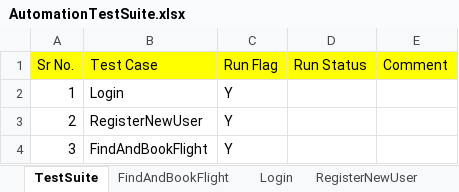
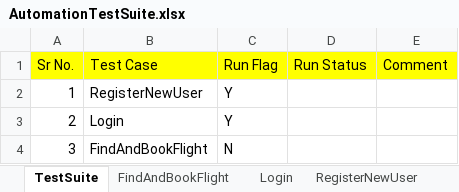
Before and after one commit to pankdhnd/CertificationProject-HybirdFramework, an Excel workbook: CertificationProject-HybridFramework/framework/TestSuite/AutomationTestSuite.xlsx, sheet TestSuite, drawn as a sheet; values as stored, in another font and other column widths than the file's, no borders; the diff names each change by its address in the sheet, - before the commit and + after, or states it on an @@ line.

```diff
--- a/CertificationProject-HybridFramework/framework/TestSuite/AutomationTestSuite.xlsx (sheet TestSuite)
+++ b/CertificationProject-HybridFramework/framework/TestSuite/AutomationTestSuite.xlsx (sheet TestSuite)
-B2 (Test Case): Login
+B2 (Test Case): RegisterNewUser
-B3 (Test Case): RegisterNewUser
+B3 (Test Case): Login
-C4 (Run Flag): Y
+C4 (Run Flag): N
```
Also changed, not shown: sheet FindAndBookFlight, sheet RegisterNewUser, sheet Login, CertificationProject-HybridFramework/framework/InputData/TestData.xlsx, 31 other files.
